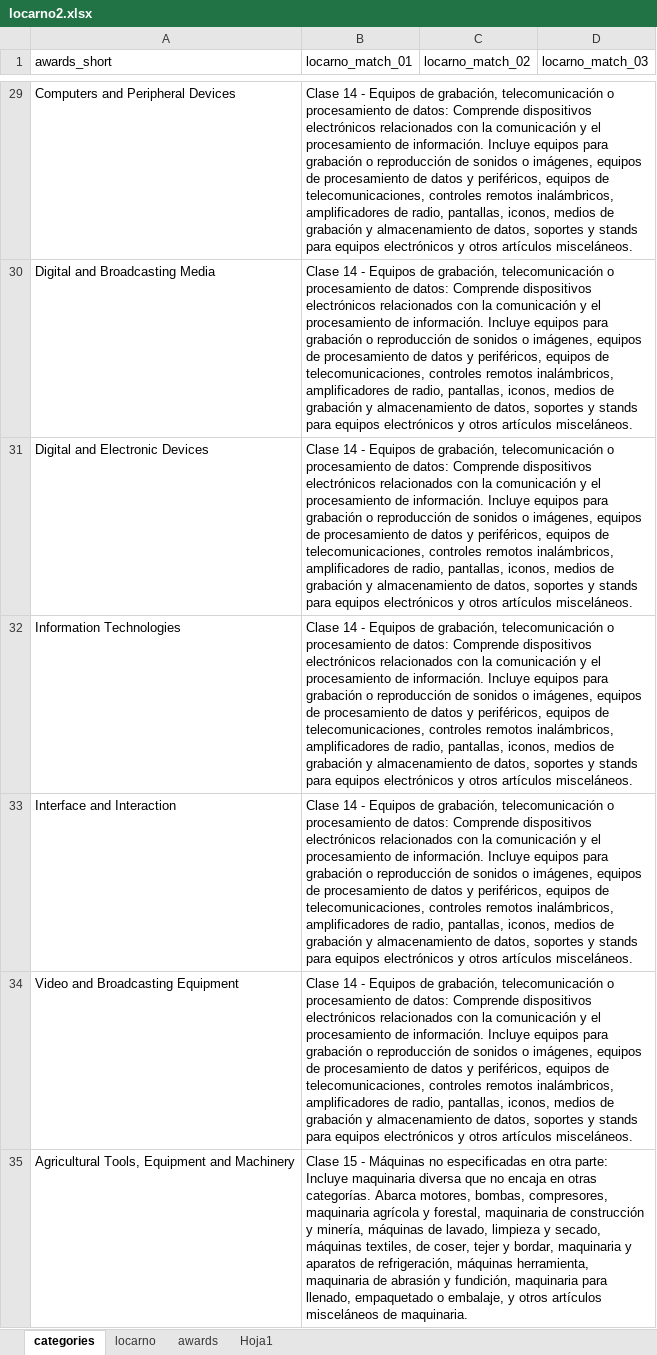
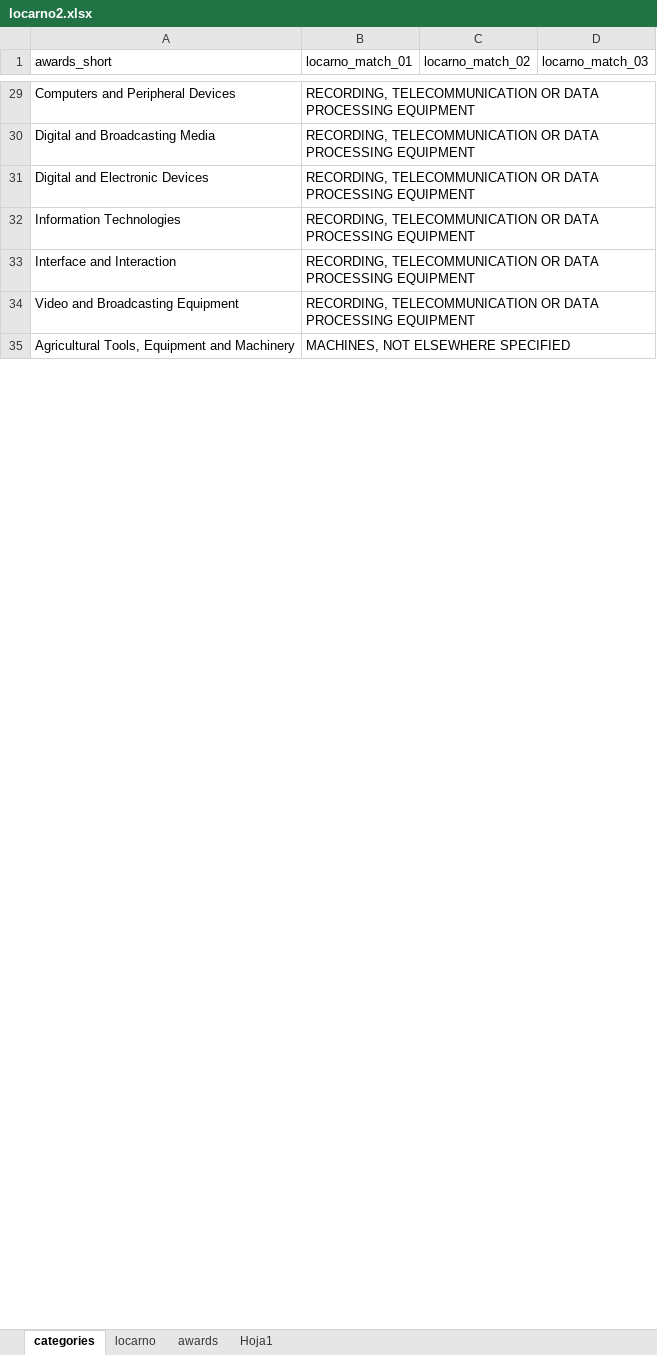
Before and after one commit to jillanes-va/Design-Complexity, an Excel workbook: data/Por ordenar/locarno2.xlsx, sheet categories, drawn as a sheet; only a part is shown, gaps mark what is left out; values as stored, in another font and other column widths than the file's, no borders; conditional formats not drawn; the diff covers the shown part only; the diff names each change by its address in the sheet, - before the commit and + after, or states it on an @@ line.

```diff
--- a/data/Por ordenar/locarno2.xlsx (sheet categories)
+++ b/data/Por ordenar/locarno2.xlsx (sheet categories)
-B29:B34 (locarno_match_01): Clase 14 - Equipos de grabación, telecomunicación o procesamiento de datos: Comprende dispositivos electrónicos relacionados con la comunicación y el procesamiento de información. Incluye equipos para grabación o reproducción de sonidos o imágenes, equipos de procesamiento de datos y periféricos, equipos de telecomunicaciones, controles remotos inalámbricos, amplificadores de radio, pantallas, iconos, medios de grabación y almacenamiento de datos, soportes y stands para equipos electrónicos y otros artículos misceláneos.
+B29:B34 (locarno_match_01): RECORDING, TELECOMMUNICATION OR DATA PROCESSING EQUIPMENT
-B35 (locarno_match_01): Clase 15 - Máquinas no especificadas en otra parte: Incluye maquinaria diversa que no encaja en otras categorías. Abarca motores, bombas, compresores, maquinaria agrícola y forestal, maquinaria de construcción y minería, máquinas de lavado, limpieza y secado, máquinas textiles, de coser, tejer y bordar, maquinaria y aparatos de refrigeración, máquinas herramienta, maquinaria de abrasión y fundición, maquinaria para llenado, empaquetado o embalaje, y otros artículos misceláneos de maquinaria.
+B35 (locarno_match_01): MACHINES, NOT ELSEWHERE SPECIFIED
```
Also changed, not shown: 59 edited cells elsewhere in this sheet, data/Por ordenar/design-indicators_02.xlsx, 6 other files.
